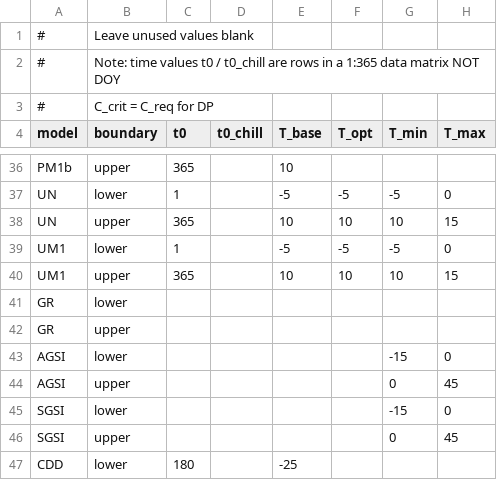
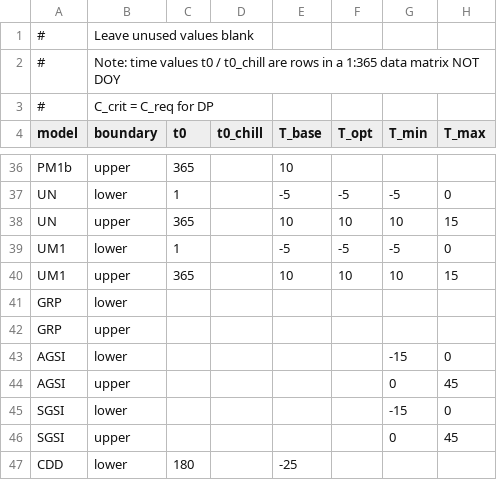
Before and after one commit to bluegreen-labs/phenor, a CSV file: inst/extdata/parameter_ranges.csv, drawn as a sheet; only a part is shown, gaps mark what is left out; the diff names each change by its address in the sheet, - before the commit and + after, or states it on an @@ line.

Commit message:
change model name

```diff
--- a/inst/extdata/parameter_ranges.csv
+++ b/inst/extdata/parameter_ranges.csv
-A41:A42 (model): GR
+A41:A42 (model): GRP
```
